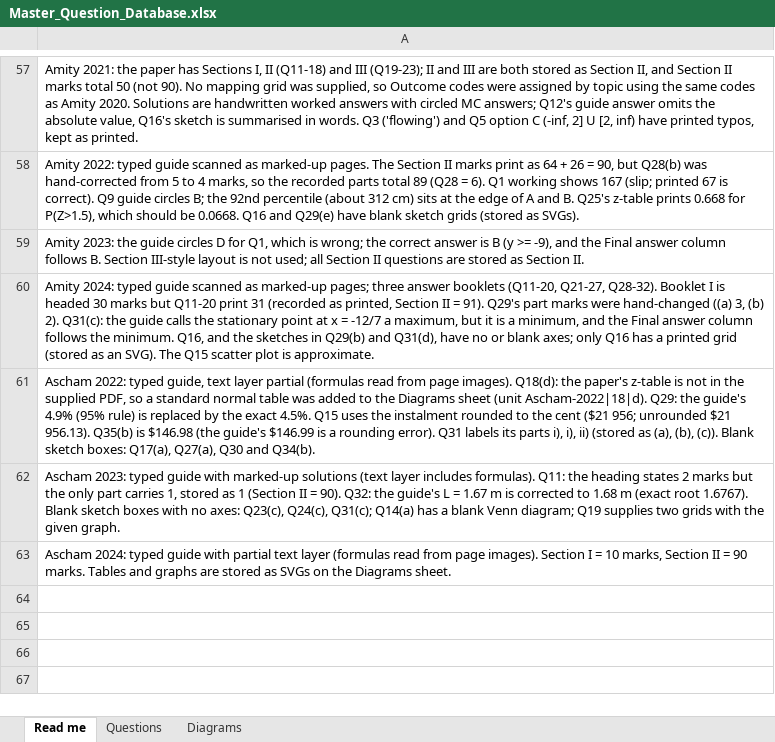
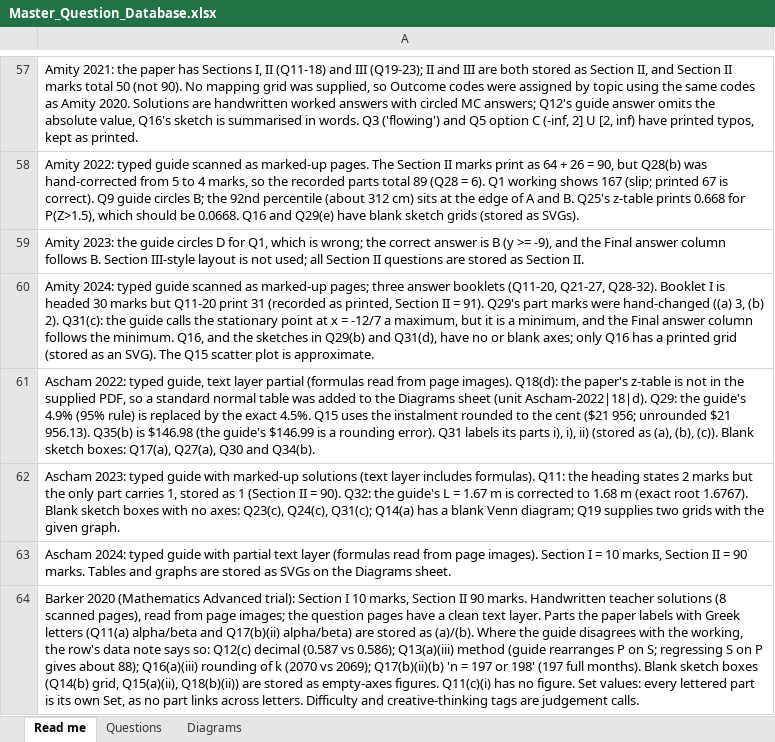
Before and after one commit to tutorportalapp/TutorPortal, an Excel workbook: data/Master_Question_Database.xlsx, sheet Read me, drawn as a sheet; only a part is shown, gaps mark what is left out; values as stored, in another font and other column widths than the file's, no borders; the diff names each change by its address in the sheet, - before the commit and + after, or states it on an @@ line.

```diff
--- a/data/Master_Question_Database.xlsx (sheet Read me)
+++ b/data/Master_Question_Database.xlsx (sheet Read me)
+row 64: Barker 2020 (Mathematics Advanced trial): Section I 10 marks, Section II 90 marks. Handwritten teacher solutions (8 scanned pages), read from page images; the question pages have a clean text layer. Parts the paper labels with Greek letters (Q11(a) alpha/beta and Q17(b)(ii) alpha/beta) are stored as (a)/(b). Where the guide disagrees with the working, the row's data note says so: Q12(c) decimal (0.587 vs 0.586); Q13(a)(iii) method (guide rearranges P on S; regressing S on P gives about 88); Q16(a)(iii) rounding of k (2070 vs 2069); Q17(b)(ii)(b) 'n = 197 or 198' (197 full months). Blank sketch boxes (Q14(b) grid, Q15(a)(ii), Q18(b)(ii)) are stored as empty-axes figures. Q11(c)(i) has no figure. Set values: every lettered part is its own Set, as no part links across letters. Difficulty and creative-thinking tags are judgement calls.
```
Also changed, not shown: sheet Questions, sheet Diagrams.
